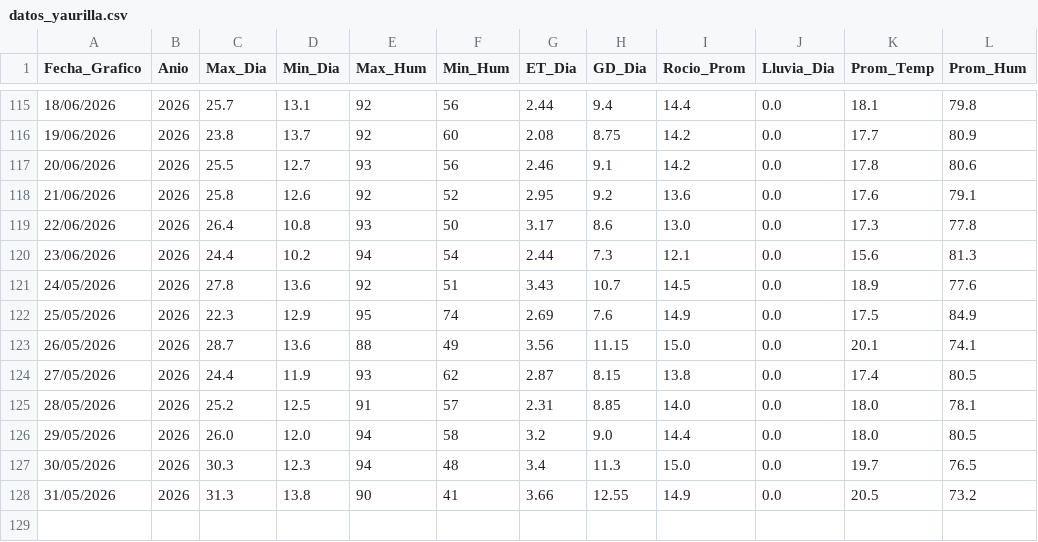
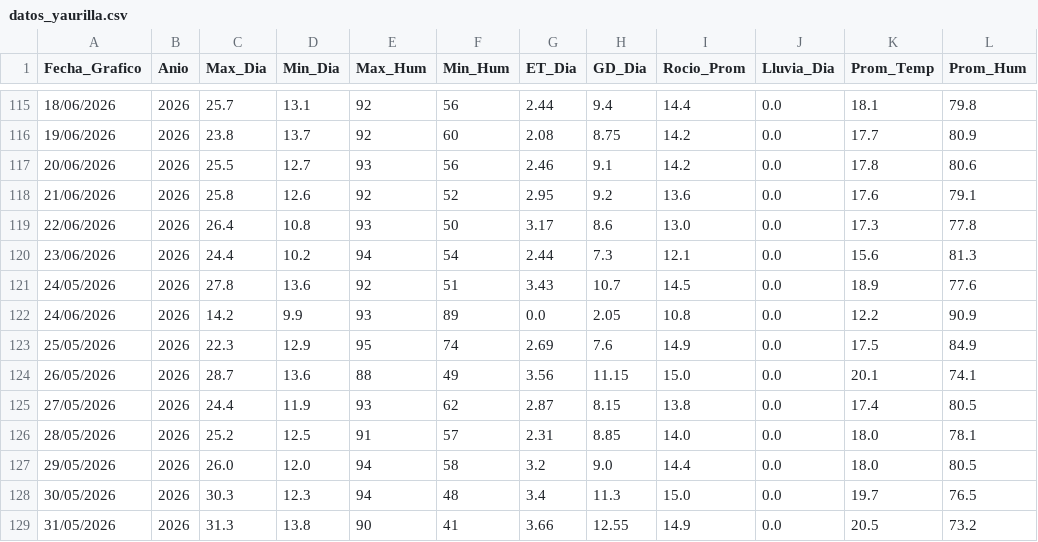
Before and after one commit to omartel-crypto/Datos_Meteorologico, a CSV file: datos_yaurilla.csv, drawn as a sheet; only a part is shown, gaps mark what is left out.

Commit message:
Robot: Data actualizada 2026-06-24 04:50 Lima

```diff
--- a/datos_yaurilla.csv
+++ b/datos_yaurilla.csv
@@ -121,2 +121,3 @@
 24/05/2026,2026,27.8,13.6,92,51,3.43,10.7,14.5,0.0,18.9,77.6
+24/06/2026,2026,14.2,9.9,93,89,0.0,2.05,10.8,0.0,12.2,90.9
 25/05/2026,2026,22.3,12.9,95,74,2.69,7.6,14.9,0.0,17.5,84.9
```
Also changed, not shown: datos_actualizados.csv.
